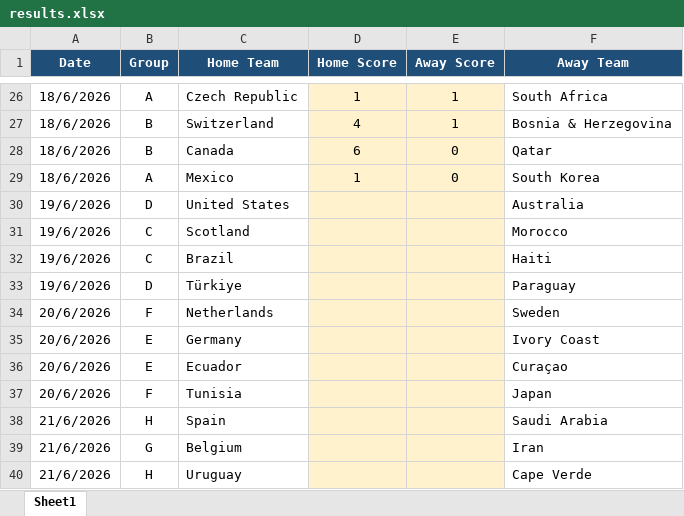
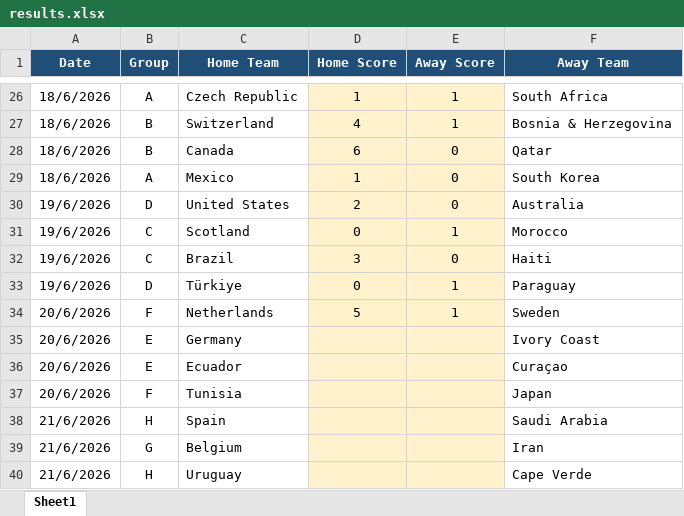
Before and after one commit to manoornadim/world-cup-leaderboard, an Excel workbook: data/results/results.xlsx, sheet Sheet1, drawn as a sheet; only a part is shown, gaps mark what is left out; values as stored, in another font and other column widths than the file's, no borders; the diff names each change by its address in the sheet, - before the commit and + after, or states it on an @@ line.

Commit message:
updating results

```diff
--- a/data/results/results.xlsx (sheet Sheet1)
+++ b/data/results/results.xlsx (sheet Sheet1)
-D30 (Home Score): (empty)
+D30 (Home Score): 2
-E30 (Away Score): (empty)
+E30 (Away Score): 0
-D31 (Home Score): (empty)
+D31 (Home Score): 0
-E31 (Away Score): (empty)
+E31 (Away Score): 1
-D32 (Home Score): (empty)
+D32 (Home Score): 3
-E32 (Away Score): (empty)
+E32 (Away Score): 0
-D33 (Home Score): (empty)
+D33 (Home Score): 0
-E33:E34 (Away Score): (empty)
+E33:E34 (Away Score): 1
-D34 (Home Score): (empty)
+D34 (Home Score): 5
```
